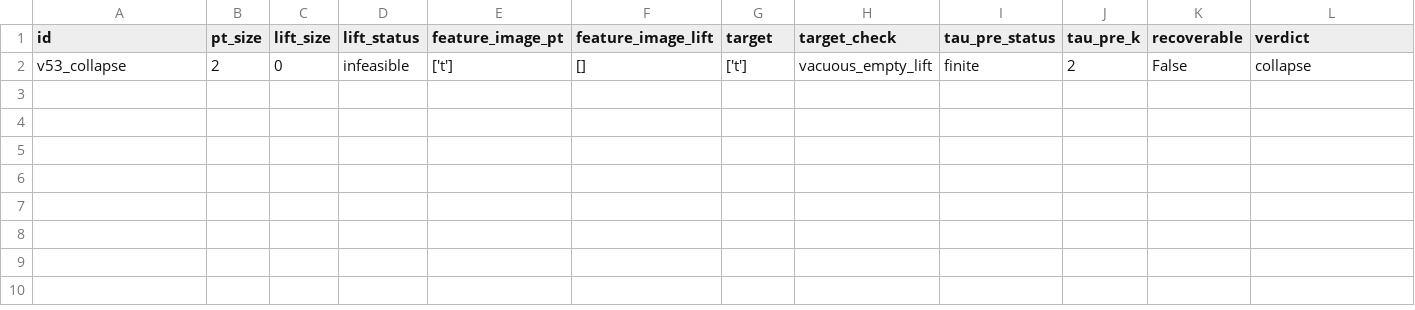
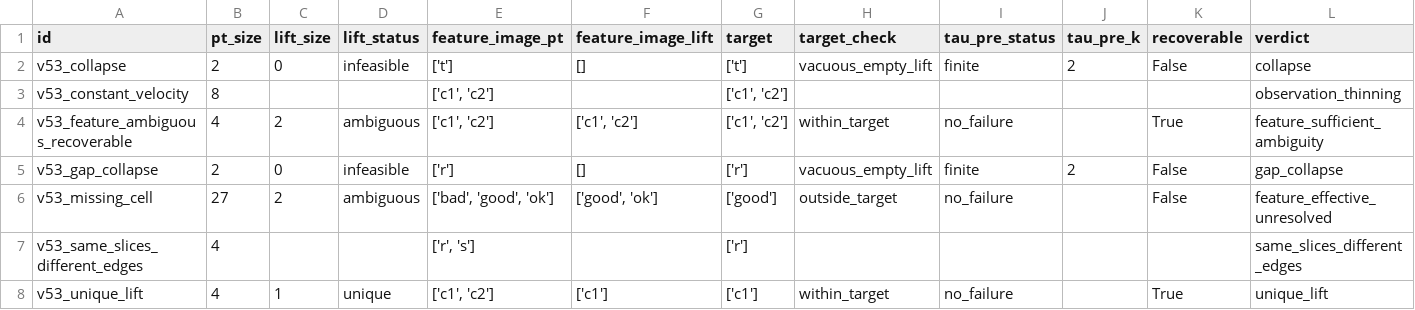
Before and after one commit to firstprincipalmethod-boop/Re-Phase, a CSV file: witnesses/vol6_1/harness/generated/table_v53.csv, drawn as a sheet.

Commit message:
witness: add remaining v53 pathwise witnesses
Completes the Vol.5.3 pathwise witness lane inside the repository: all 7
v53 witnesses now have canonical specs, generated output, and reviewed
golden snapshots, and run_all.py --release passes for the full lane.

- v53_gap_collapse: a local (single-bond) live-cone check is sound but
  incomplete -- every T_k individually nonempty, yet the global lift
  still collapses (lift_size=0, target_check=vacuous_empty_lift)
- v53_unique_lift: transition compatibility can collapse a multivalued
  pointwise fiber down to a unique path (lift_size=1, within_target,
  recoverable=true)
- v53_feature_ambiguous_recoverable: full path uniqueness is not
  necessary for target-feature recoverability -- Lift is ambiguous but
  every surviving path's feature lands in the target
- v53_missing_cell: feature narrowing is not the same as target hitting
  -- feature_image_lift strictly narrows feature_image_pt but still
  lands outside_target (recoverable=false)
- v53_same_slices_different_edges: identical state_sets (time-slice
  supports) with two different edge relations produce different Lift
  and different recoverability verdicts (variant_a within_target,
  variant_b outside_target) -- slices alone don't determine the path
  fiber
- v53_constant_velocity: composing out the intermediate stage (thinned,
  endpoints-only context) reaches the same recoverable verdict as the
  full 3-stage context -- full observation is sufficient but not
  minimal (observation_thinning_confirmed=true)

compute_v53.py: restores the shared _compose helper (thinned-context
composition) and the two composite witness functions, alongside the
single-variant _pathwise_witness path already used by v53_collapse.

Verified: selftest.py ALL PASS; run_all.py --release PASS for all 7 v53
witnesses inside the repository.

Progresses #2 (Vol.6.1 repository layout for witness suite) -- the v53
lane import/reconcile described there is now complete; v54 selector
witnesses remain a separate, still-held lane.

```diff
--- a/witnesses/vol6_1/harness/generated/table_v53.csv
+++ b/witnesses/vol6_1/harness/generated/table_v53.csv
@@ -2 +2,7 @@ id,pt_size,lift_size,lift_status,feature_image_pt,feature_image_lift,target,targ
 v53_collapse,2,0,infeasible,['t'],[],['t'],vacuous_empty_lift,finite,2,False,collapse
+v53_constant_velocity,8,,,"['c1', 'c2']",,"['c1', 'c2']",,,,,observation_thinning
+v53_feature_ambiguous_recoverable,4,2,ambiguous,"['c1', 'c2']","['c1', 'c2']","['c1', 'c2']",within_target,no_failure,,True,feature_sufficient_ambiguity
+v53_gap_collapse,2,0,infeasible,['r'],[],['r'],vacuous_empty_lift,finite,2,False,gap_collapse
+v53_missing_cell,27,2,ambiguous,"['bad', 'good', 'ok']","['good', 'ok']",['good'],outside_target,no_failure,,False,feature_effective_unresolved
+v53_same_slices_different_edges,4,,,"['r', 's']",,['r'],,,,,same_slices_different_edges
+v53_unique_lift,4,1,unique,"['c1', 'c2']",['c1'],['c1'],within_target,no_failure,,True,unique_lift
```
Also changed, not shown: 19 other files.
